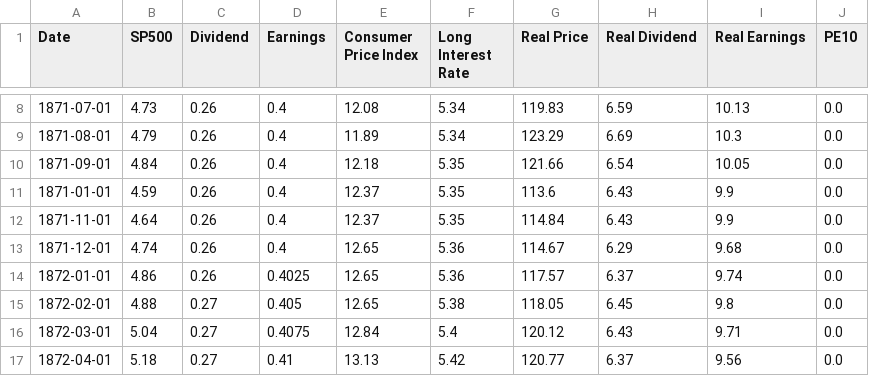
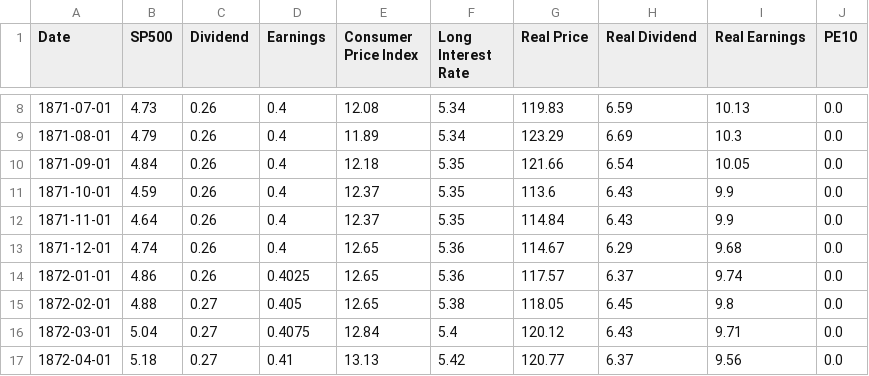
Before and after one commit to Jonathangadeaharder/StockSimulator, a CSV file: historical_data/sp500_github_monthly.csv, drawn as a sheet; only a part is shown, gaps mark what is left out.

```diff
--- a/historical_data/sp500_github_monthly.csv
+++ b/historical_data/sp500_github_monthly.csv
@@ -10,3 +10,3 @@ Date,SP500,Dividend,Earnings,Consumer Price Index,Long Interest Rate,Real Price,
 1871-09-01,4.84,0.26,0.4,12.18,5.35,121.66,6.54,10.05,0.0
-1871-01-01,4.59,0.26,0.4,12.37,5.35,113.6,6.43,9.9,0.0
+1871-10-01,4.59,0.26,0.4,12.37,5.35,113.6,6.43,9.9,0.0
 1871-11-01,4.64,0.26,0.4,12.37,5.35,114.84,6.43,9.9,0.0
```
